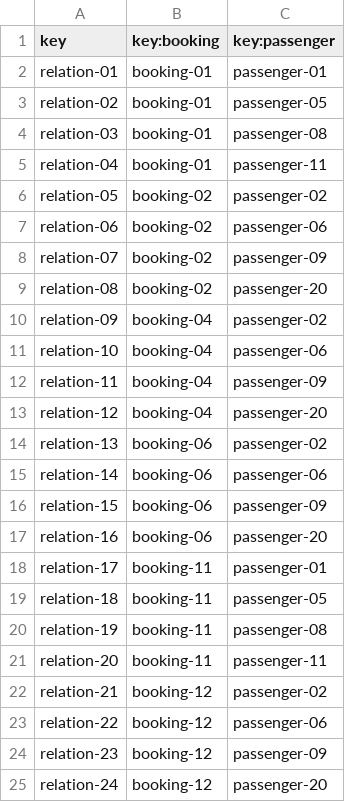
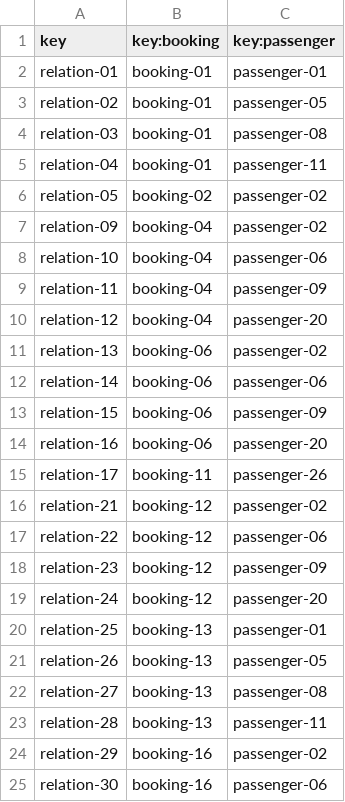
Before and after one commit to Cristinafernandezchica/Acme-ANS, a CSV file: src/main/resources/WEB-INF/data/sample/booking-record.csv, drawn as a sheet; only a part is shown; the shorter side is filled out with more unchanged rows.

Commit message:
test: change for bookings published correctly

```diff
--- a/src/main/resources/WEB-INF/data/sample/booking-record.csv
+++ b/src/main/resources/WEB-INF/data/sample/booking-record.csv
@@ -6,5 +6,2 @@ relation-04,booking-01,passenger-11
 relation-05,booking-02,passenger-02
-relation-06,booking-02,passenger-06
-relation-07,booking-02,passenger-09
-relation-08,booking-02,passenger-20
 relation-09,booking-04,passenger-02
@@ -17,6 +14,3 @@ relation-15,booking-06,passenger-09
 relation-16,booking-06,passenger-20
-relation-17,booking-11,passenger-01
-relation-18,booking-11,passenger-05
-relation-19,booking-11,passenger-08
-relation-20,booking-11,passenger-11
+relation-17,booking-11,passenger-26
 relation-21,booking-12,passenger-02
```
Also changed, not shown: src/main/resources/WEB-INF/data/sample/passenger.csv.
